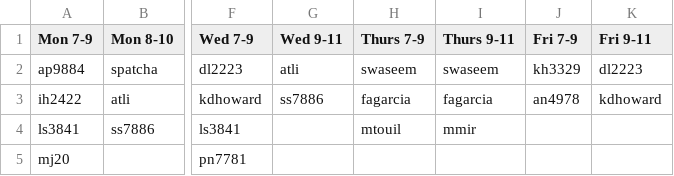
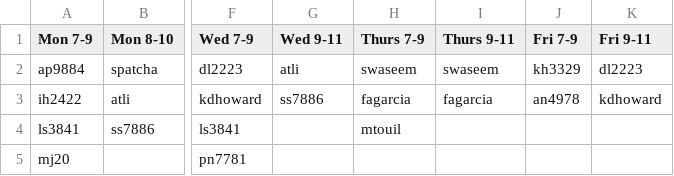
Before and after one commit to PrincetonCS-UCA/subswap, a CSV file: subapp/admin/static/files/cos2xx.csv, drawn as a sheet; only a part is shown, gaps mark what is left out; the diff names each change by its address in the sheet, - before the commit and + after, or states it on an @@ line.

```diff
--- a/subapp/admin/static/files/cos2xx.csv
+++ b/subapp/admin/static/files/cos2xx.csv
-I4 (Thurs 9-11): mmir
+I4 (Thurs 9-11): (empty)
```
Also changed, not shown: 1 other file.
